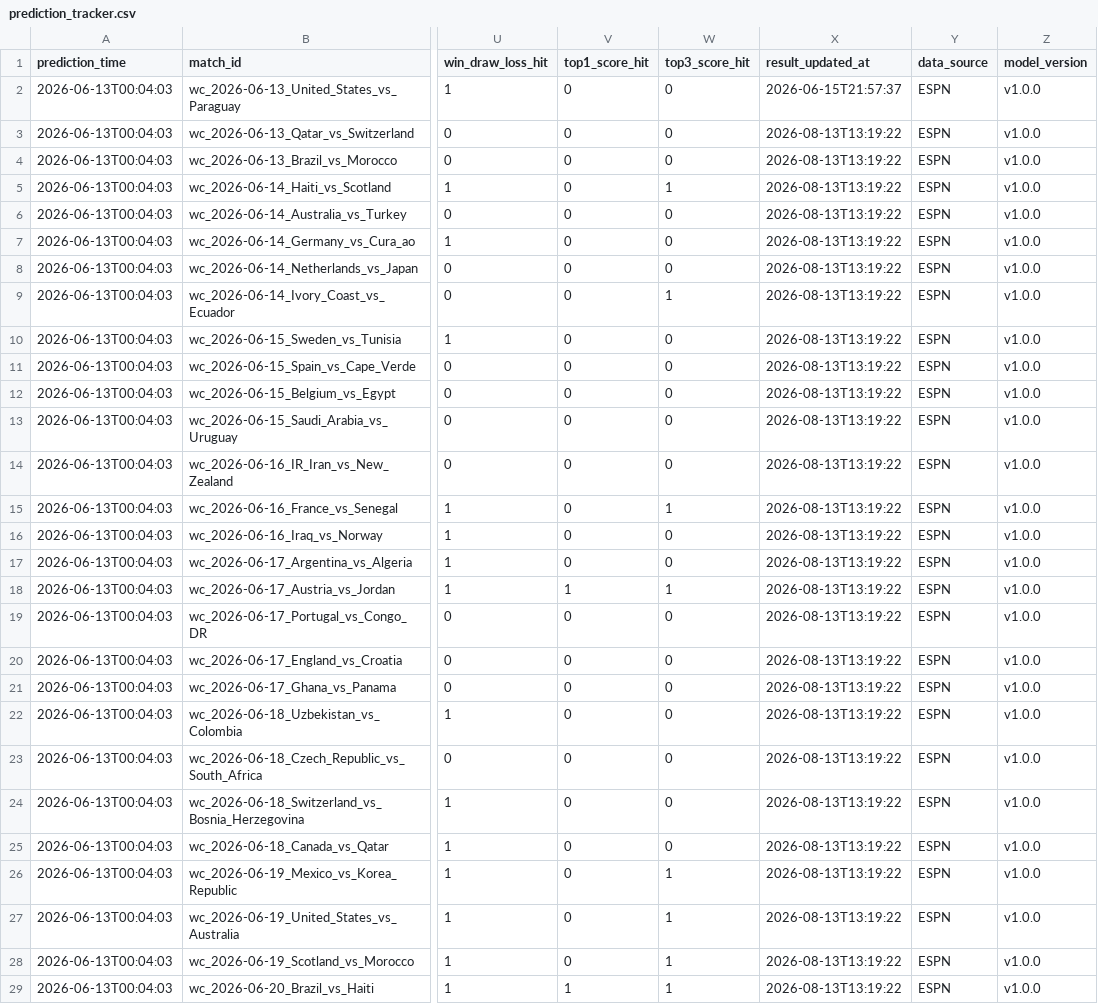
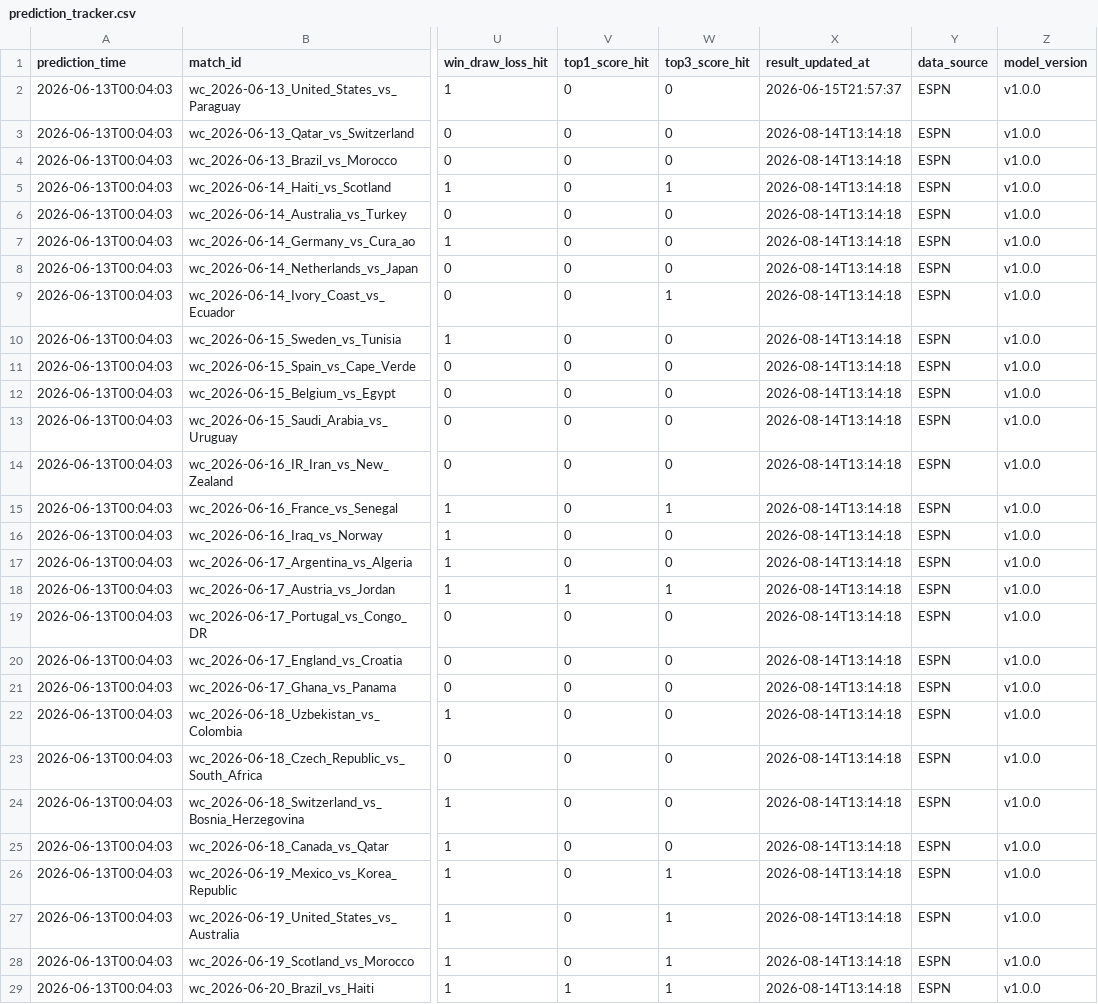
Before and after one commit to rexlin88888888/ai-sports-predictor, a CSV file: outputs/prediction_tracker.csv, drawn as a sheet; only a part is shown, gaps mark what is left out; the diff covers the shown part only; the diff names each change by its address in the sheet, - before the commit and + after, or states it on an @@ line.

```diff
--- a/outputs/prediction_tracker.csv
+++ b/outputs/prediction_tracker.csv
-X3:X29 (result_updated_at): 2026-08-13T13:19:22
+X3:X29 (result_updated_at): 2026-08-14T13:14:18
```
Also changed, not shown: 3 edited cells elsewhere in this file, 4 other files.
